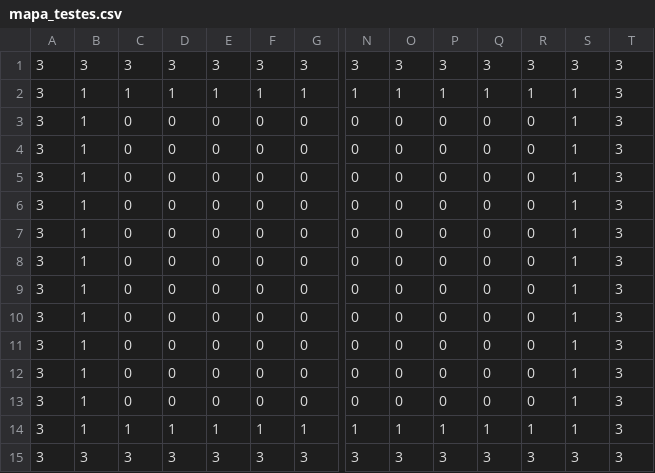
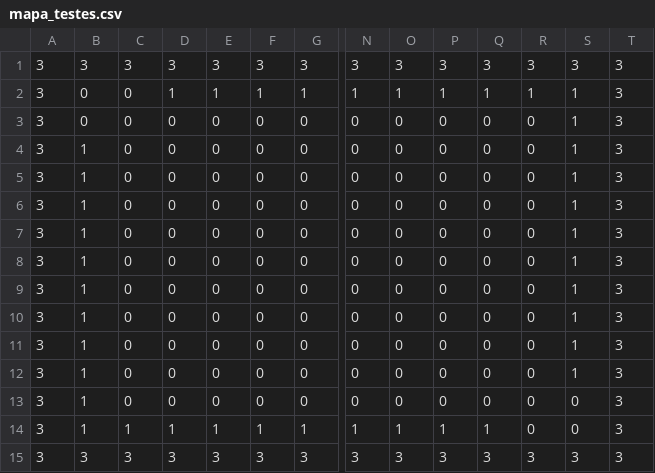
Before and after one commit to JoaoSandrini/Project2OOP, a CSV file: map/mapa_testes.csv, drawn as a sheet; only a part is shown, gaps mark what is left out; removed rows and columns are numbered as before the commit, all else as after; rows hold the shown columns only; the diff names each change by its address in the sheet, - before the commit and + after, or states it on an @@ line.

```diff
--- a/map/mapa_testes.csv
+++ b/map/mapa_testes.csv
-B2: 1
+B2: 0
-C2: 1
+C2: 0
+row 3: 3 | 0 | 0 | 0 | 0 | 0 | 0 | 0 | 0 | 0 | 0 | 0 | 1 | 3
-S13: 1
+S13: 0
-row 13: 3 | 1 | 0 | 0 | 0 | 0 | 0 | 0 | 0 | 0 | 0 | 0 | 1 | 3
-R14: 1
+R14: 0
-S14: 1
+S14: 0
```
Also changed, not shown: 2 other files.
